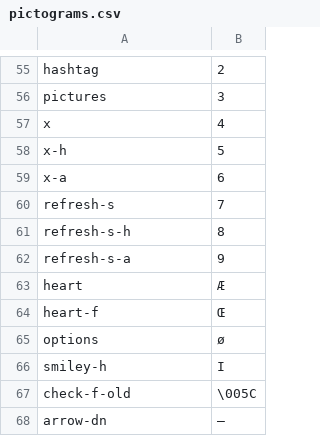
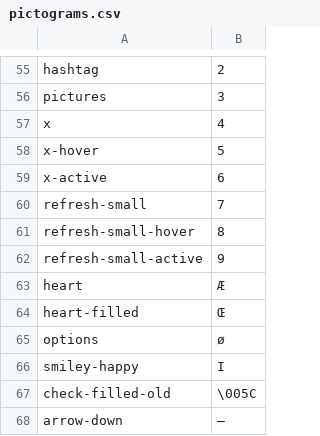
Before and after one commit to microsoftarchive/web-essentials, a CSV file: src/pictograms.csv, drawn as a sheet; only a part is shown, gaps mark what is left out.

Commit message:
Finished with the named

```diff
--- a/src/pictograms.csv
+++ b/src/pictograms.csv
@@ -57,12 +57,12 @@ pictures, 3
 x, 4
-x-h, 5
-x-a, 6
-refresh-s, 7
-refresh-s-h, 8
-refresh-s-a, 9
+x-hover, 5
+x-active, 6
+refresh-small, 7
+refresh-small-hover, 8
+refresh-small-active, 9
 heart, Æ
-heart-f, Œ
+heart-filled, Œ
 options, ø
-smiley-h, I
-check-f-old, \005C
-arrow-dn, –
+smiley-happy, I
+check-filled-old, \005C
+arrow-down, –
```
